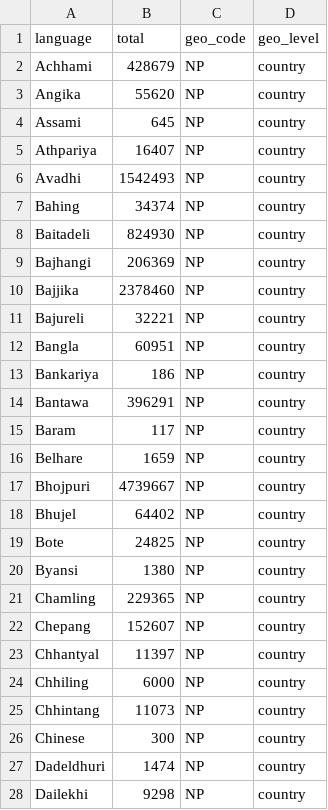
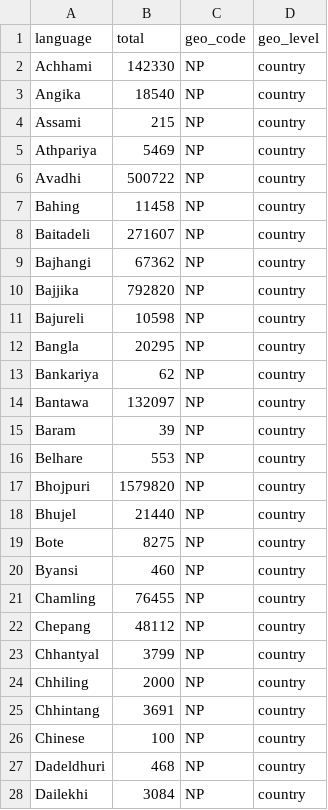
Before and after one commit to CodeforNepal/nepalmap_federal, a CSV file: sql/csv/population-by-mother-tongue.csv, drawn as a sheet; only a part is shown; the diff covers the shown part only.

Commit message:
Fix country level calculations

```diff
--- a/sql/csv/population-by-mother-tongue.csv
+++ b/sql/csv/population-by-mother-tongue.csv
@@ -1,28 +1,28 @@
 language,total,geo_code,geo_level
-Achhami,428679,NP,country
-Angika,55620,NP,country
-Assami,645,NP,country
-Athpariya,16407,NP,country
-Avadhi,1542493,NP,country
-Bahing,34374,NP,country
-Baitadeli,824930,NP,country
-Bajhangi,206369,NP,country
-Bajjika,2378460,NP,country
-Bajureli,32221,NP,country
-Bangla,60951,NP,country
-Bankariya,186,NP,country
-Bantawa,396291,NP,country
-Baram,117,NP,country
-Belhare,1659,NP,country
-Bhojpuri,4739667,NP,country
-Bhujel,64402,NP,country
-Bote,24825,NP,country
-Byansi,1380,NP,country
-Chamling,229365,NP,country
-Chepang,152607,NP,country
-Chhantyal,11397,NP,country
-Chhiling,6000,NP,country
-Chhintang,11073,NP,country
-Chinese,300,NP,country
-Dadeldhuri,1474,NP,country
-Dailekhi,9298,NP,country
+Achhami,142330,NP,country
+Angika,18540,NP,country
+Assami,215,NP,country
+Athpariya,5469,NP,country
+Avadhi,500722,NP,country
+Bahing,11458,NP,country
+Baitadeli,271607,NP,country
+Bajhangi,67362,NP,country
+Bajjika,792820,NP,country
+Bajureli,10598,NP,country
+Bangla,20295,NP,country
+Bankariya,62,NP,country
+Bantawa,132097,NP,country
+Baram,39,NP,country
+Belhare,553,NP,country
+Bhojpuri,1579820,NP,country
+Bhujel,21440,NP,country
+Bote,8275,NP,country
+Byansi,460,NP,country
+Chamling,76455,NP,country
+Chepang,48112,NP,country
+Chhantyal,3799,NP,country
+Chhiling,2000,NP,country
+Chhintang,3691,NP,country
+Chinese,100,NP,country
+Dadeldhuri,468,NP,country
+Dailekhi,3084,NP,country
```
Also changed, not shown: 92 edited cells elsewhere in this file, sql/csv/population-by-caste-ethinicity.csv, sql/csv/population-by-disability-type.csv, 1 other file.
